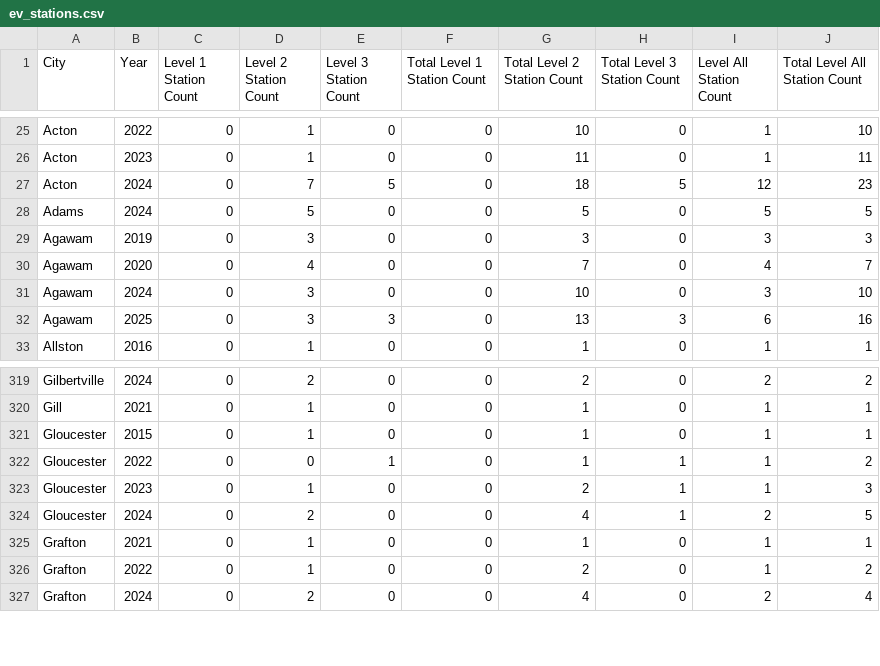
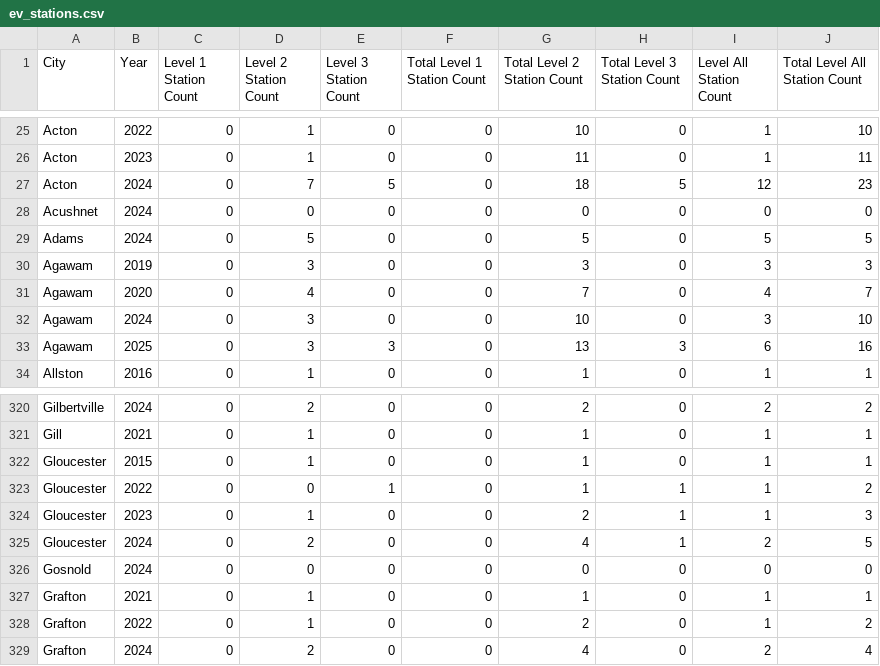
Before and after one commit to zcranmer/ma-ghgi-tool, a CSV file: datasets/ev_stations.csv, drawn as a sheet; only a part is shown, gaps mark what is left out; the diff names each change by its address in the sheet, - before the commit and + after, or states it on an @@ line.

```diff
--- a/datasets/ev_stations.csv
+++ b/datasets/ev_stations.csv
+row 28: Acushnet | 2024 | 0 | 0 | 0 | 0 | 0 | 0 | 0 | 0
+row 326: Gosnold | 2024 | 0 | 0 | 0 | 0 | 0 | 0 | 0 | 0
```
Also changed, not shown: 6 other files.
